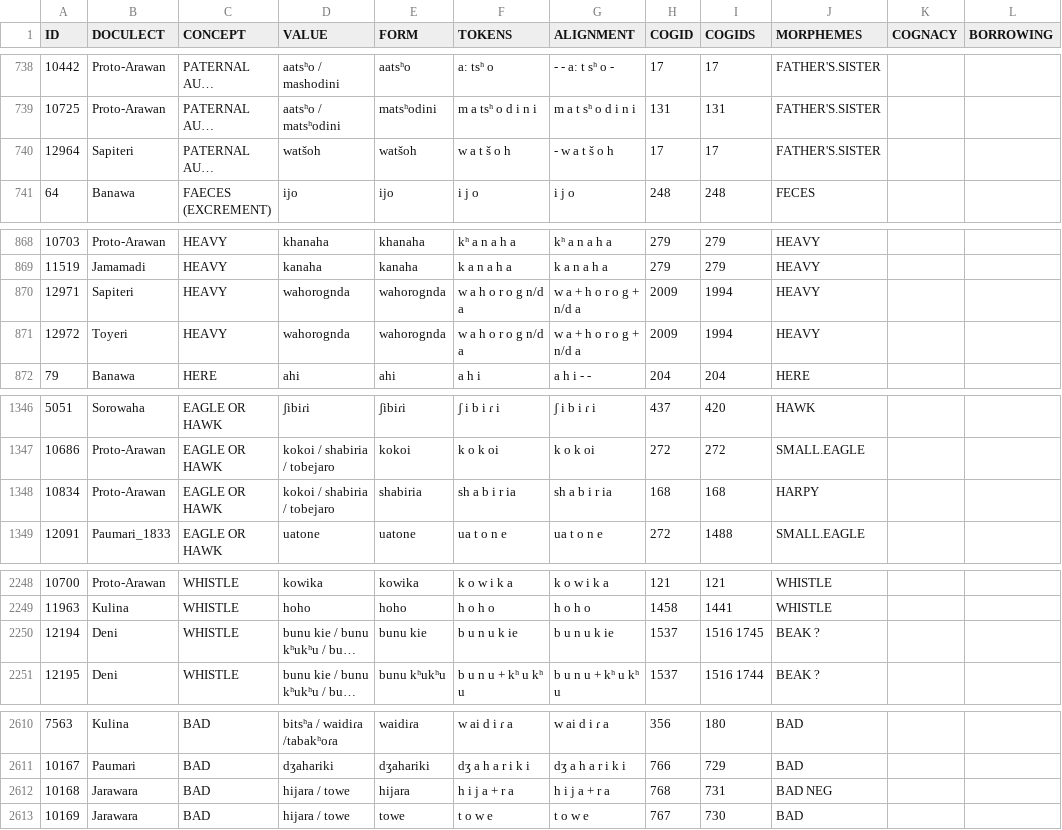
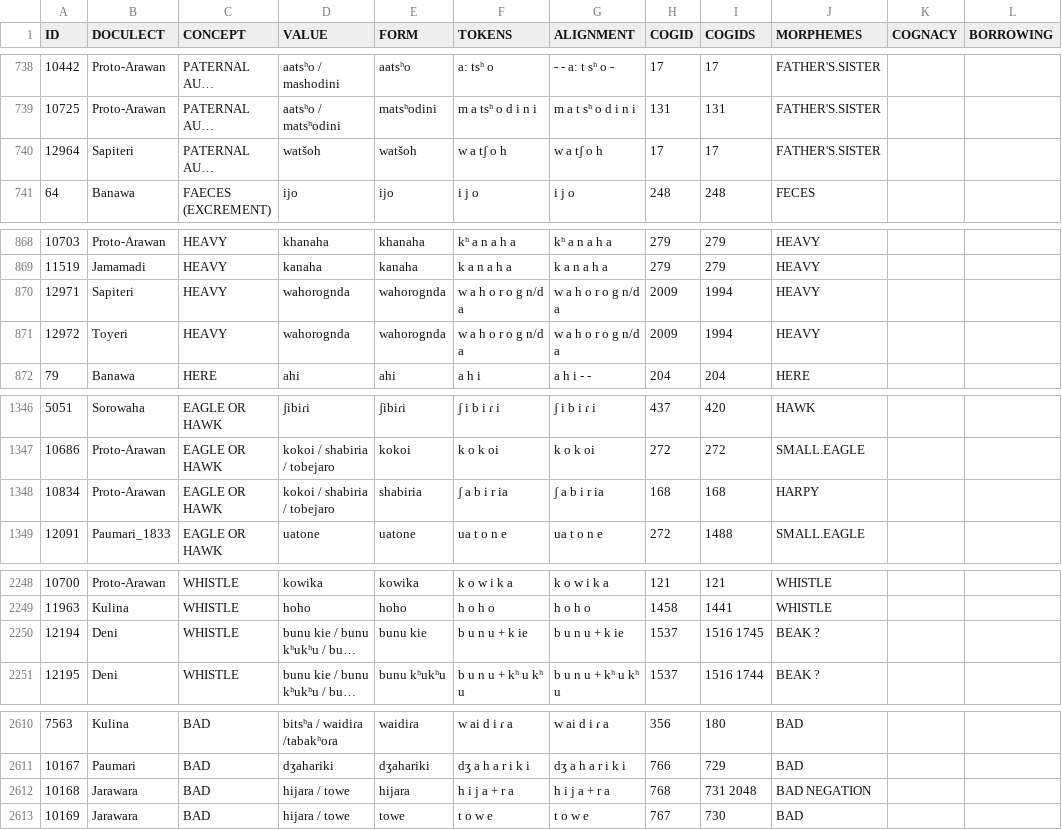
Before and after one commit to tupian-language-resources/kahd, a TSV file: raw/arawa.tsv, drawn as a sheet; only a part is shown, gaps mark what is left out; long unchanged cells end in …; the diff covers the shown part only; the diff names each change by its address in the sheet, - before the commit and + after, or states it on an @@ line.

```diff
--- a/raw/arawa.tsv
+++ b/raw/arawa.tsv
-F740 (TOKENS): w a t š o h
+F740 (TOKENS): w a tʃ o h
-G740 (ALIGNMENT): - w a t š o h
+G740 (ALIGNMENT): w a tʃ o h
-G870:G871 (ALIGNMENT): w a + h o r o g + n/d a
+G870:G871 (ALIGNMENT): w a h o r o g n/d a
-F1348 (TOKENS): sh a b i r ia
+F1348 (TOKENS): ʃ a b i r ia
-G1348 (ALIGNMENT): sh a b i r ia
+G1348 (ALIGNMENT): ʃ a b i r ia
-F2250 (TOKENS): b u n u k ie
+F2250 (TOKENS): b u n u + k ie
-G2250 (ALIGNMENT): b u n u k ie
+G2250 (ALIGNMENT): b u n u + k ie
-I2612 (COGIDS): 731
+I2612 (COGIDS): 731 2048
-J2612 (MORPHEMES): BAD NEG
+J2612 (MORPHEMES): BAD NEGATION
```
Also changed, not shown: 106 edited cells elsewhere in this file, LingPy/arawa.tsv, cldf/forms.csv, 9 other files.
